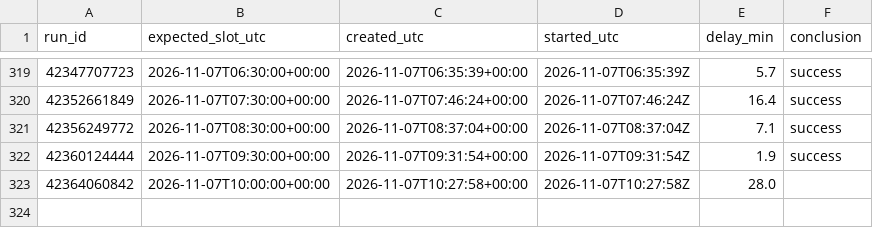
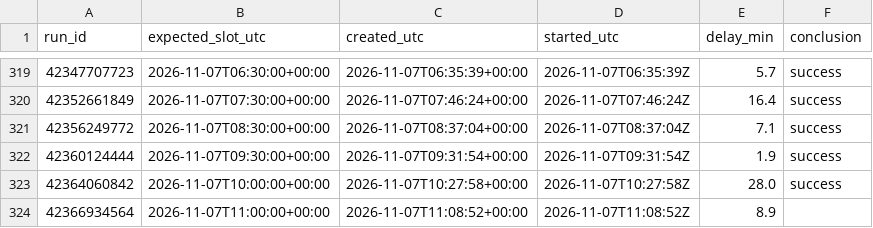
Before and after one commit to forgefinance63-commits/formheartbeat, a CSV file: metrics/schedule_punctuality.csv, drawn as a sheet; only a part is shown, gaps mark what is left out.

```diff
--- a/metrics/schedule_punctuality.csv
+++ b/metrics/schedule_punctuality.csv
@@ -322,2 +322,3 @@ run_id,expected_slot_utc,created_utc,started_utc,delay_min,conclusion
 42360124444,2026-11-07T09:30:00+00:00,2026-11-07T09:31:54+00:00,2026-11-07T09:31:54Z,1.9,success
-42364060842,2026-11-07T10:00:00+00:00,2026-11-07T10:27:58+00:00,2026-11-07T10:27:58Z,28.0,
+42364060842,2026-11-07T10:00:00+00:00,2026-11-07T10:27:58+00:00,2026-11-07T10:27:58Z,28.0,success
+42366934564,2026-11-07T11:00:00+00:00,2026-11-07T11:08:52+00:00,2026-11-07T11:08:52Z,8.9,
```
Also changed, not shown: 4 other files.
